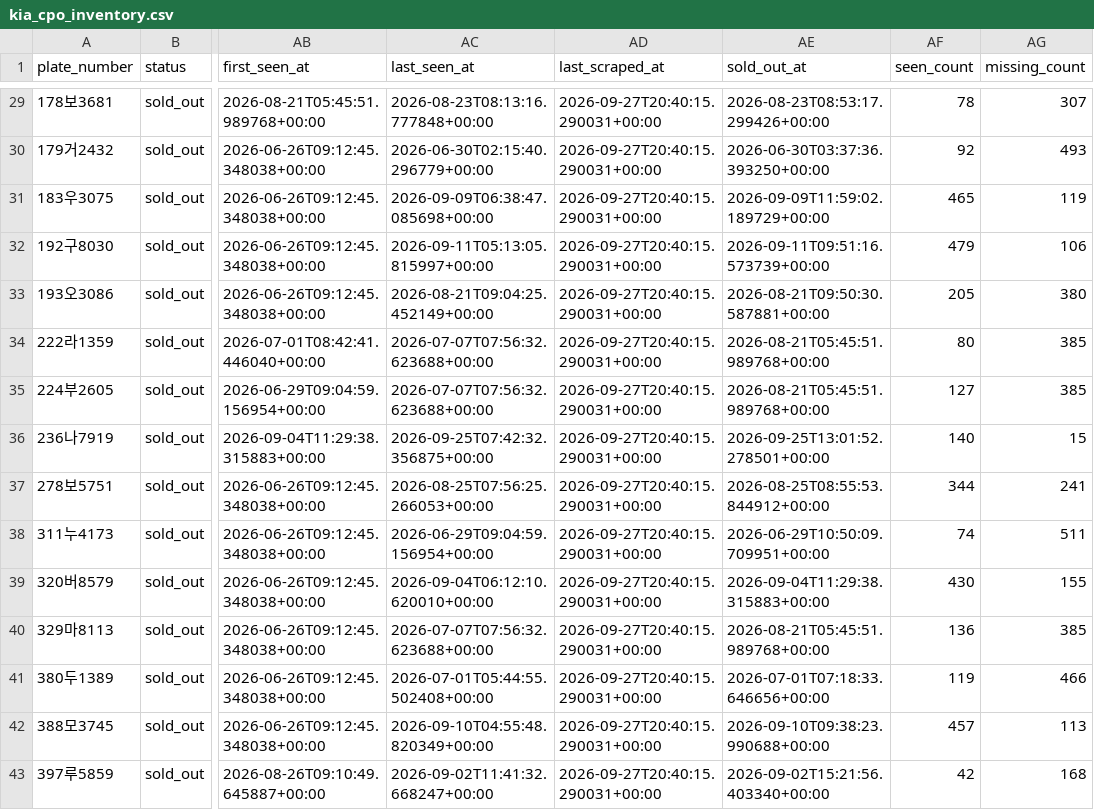
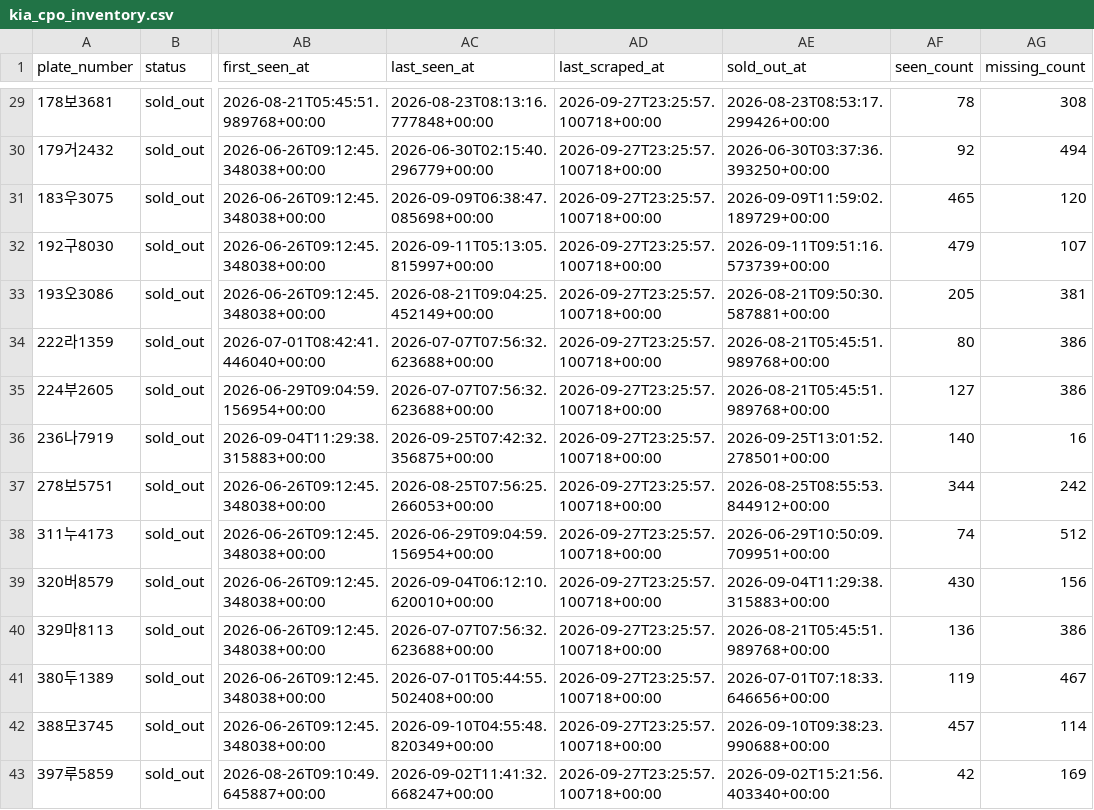
Before and after one commit to hongseok-lee/kia_cpo, a CSV file: db/kia_cpo_inventory.csv, drawn as a sheet; only a part is shown, gaps mark what is left out; the diff covers the shown part only; the diff names each change by its address in the sheet, - before the commit and + after, or states it on an @@ line.

```diff
--- a/db/kia_cpo_inventory.csv
+++ b/db/kia_cpo_inventory.csv
-AD29:AD43 (last_scraped_at): 2026-09-27T20:40:15.290031+00:00
+AD29:AD43 (last_scraped_at): 2026-09-27T23:25:57.100718+00:00
-AG29 (missing_count): 307
+AG29 (missing_count): 308
-AG30 (missing_count): 493
+AG30 (missing_count): 494
-AG31 (missing_count): 119
+AG31 (missing_count): 120
-AG32 (missing_count): 106
+AG32 (missing_count): 107
-AG33 (missing_count): 380
+AG33 (missing_count): 381
-AG34:AG35 (missing_count): 385
+AG34:AG35 (missing_count): 386
-AG36 (missing_count): 15
+AG36 (missing_count): 16
-AG37 (missing_count): 241
+AG37 (missing_count): 242
-AG38 (missing_count): 511
+AG38 (missing_count): 512
-AG39 (missing_count): 155
+AG39 (missing_count): 156
-AG40 (missing_count): 385
+AG40 (missing_count): 386
-AG41 (missing_count): 466
+AG41 (missing_count): 467
-AG42 (missing_count): 113
+AG42 (missing_count): 114
-AG43 (missing_count): 168
+AG43 (missing_count): 169
```
Also changed, not shown: 73 edited cells elsewhere in this file, 1 other file.
